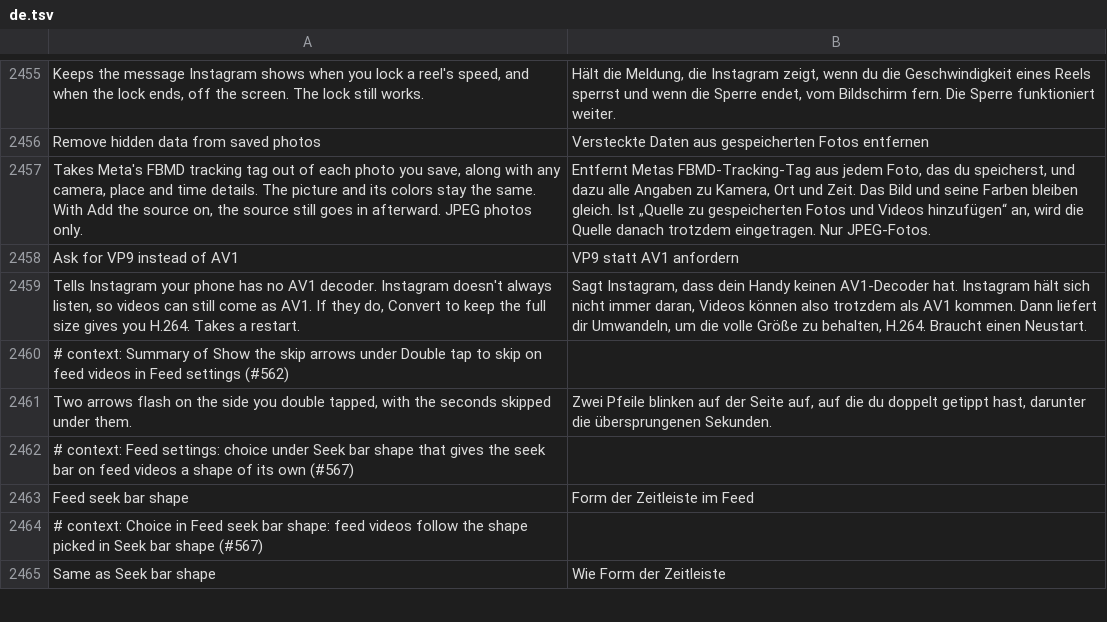
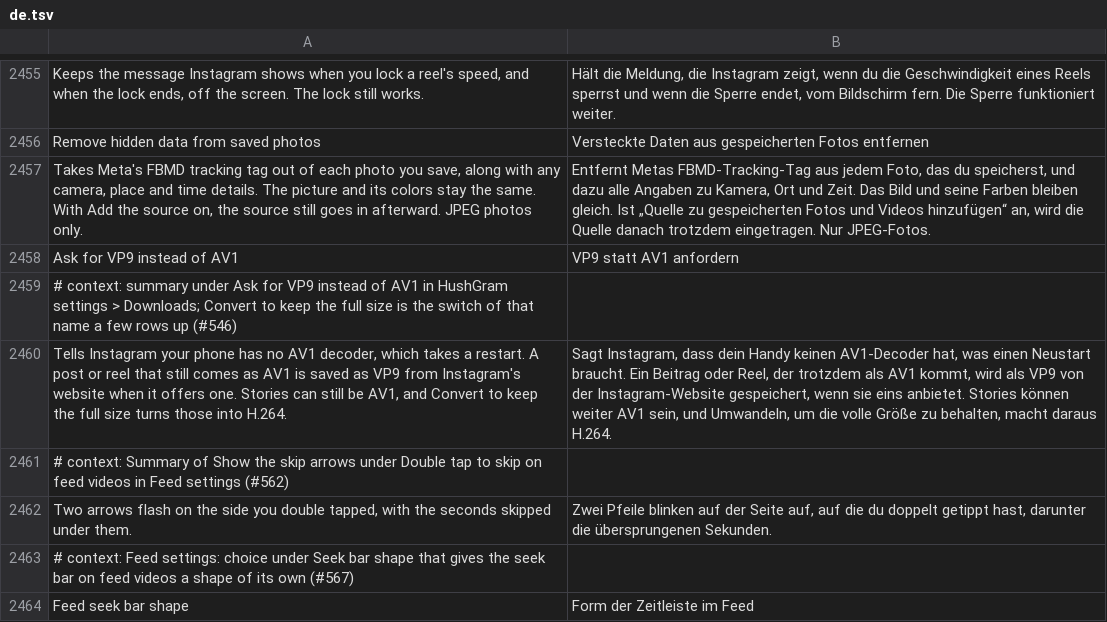
Before and after one commit to SysAdminDoc/HushGram, a TSV file: extensions/shared/library/src/main/l10n/de.tsv, drawn as a sheet; only a part is shown, gaps mark what is left out; the shorter side is filled out with more unchanged rows.

```diff
--- a/extensions/shared/library/src/main/l10n/de.tsv
+++ b/extensions/shared/library/src/main/l10n/de.tsv
@@ -2458,3 +2458,4 @@ Takes Meta's FBMD tracking tag out of each photo you save, along with any camera
 Ask for VP9 instead of AV1	VP9 statt AV1 anfordern
-Tells Instagram your phone has no AV1 decoder. Instagram doesn't always listen, so videos can still come as AV1. If they do, Convert to keep the full size gives you H.264. Takes a restart.	Sagt Instagram, dass dein Handy keinen AV1-Decoder hat. Instagram hält sich nicht immer daran, Videos können also trotzdem als AV1 kommen. Dann liefert dir Umwandeln, um die volle Größe zu behalten, H.264. Braucht einen Neustart.
+# context: summary under Ask for VP9 instead of AV1 in HushGram settings > Downloads; Convert to keep the full size is the switch of that name a few rows up (#546)
+Tells Instagram your phone has no AV1 decoder, which takes a restart. A post or reel that still comes as AV1 is saved as VP9 from Instagram's website when it offers one. Stories can still be AV1, and Convert to keep the full size turns those into H.264.	Sagt Instagram, dass dein Handy keinen AV1-Decoder hat, was einen Neustart braucht. Ein Beitrag oder Reel, der trotzdem als AV1 kommt, wird als VP9 von der Instagram-Website gespeichert, wenn sie eins anbietet. Stories können weiter AV1 sein, und Umwandeln, um die volle Größe zu behalten, macht daraus H.264.
 # context: Summary of Show the skip arrows under Double tap to skip on feed videos in Feed settings (#562)
```
Also changed, not shown: extensions/shared/library/src/main/l10n/es.tsv, extensions/shared/library/src/main/l10n/in.tsv, 21 other files.
